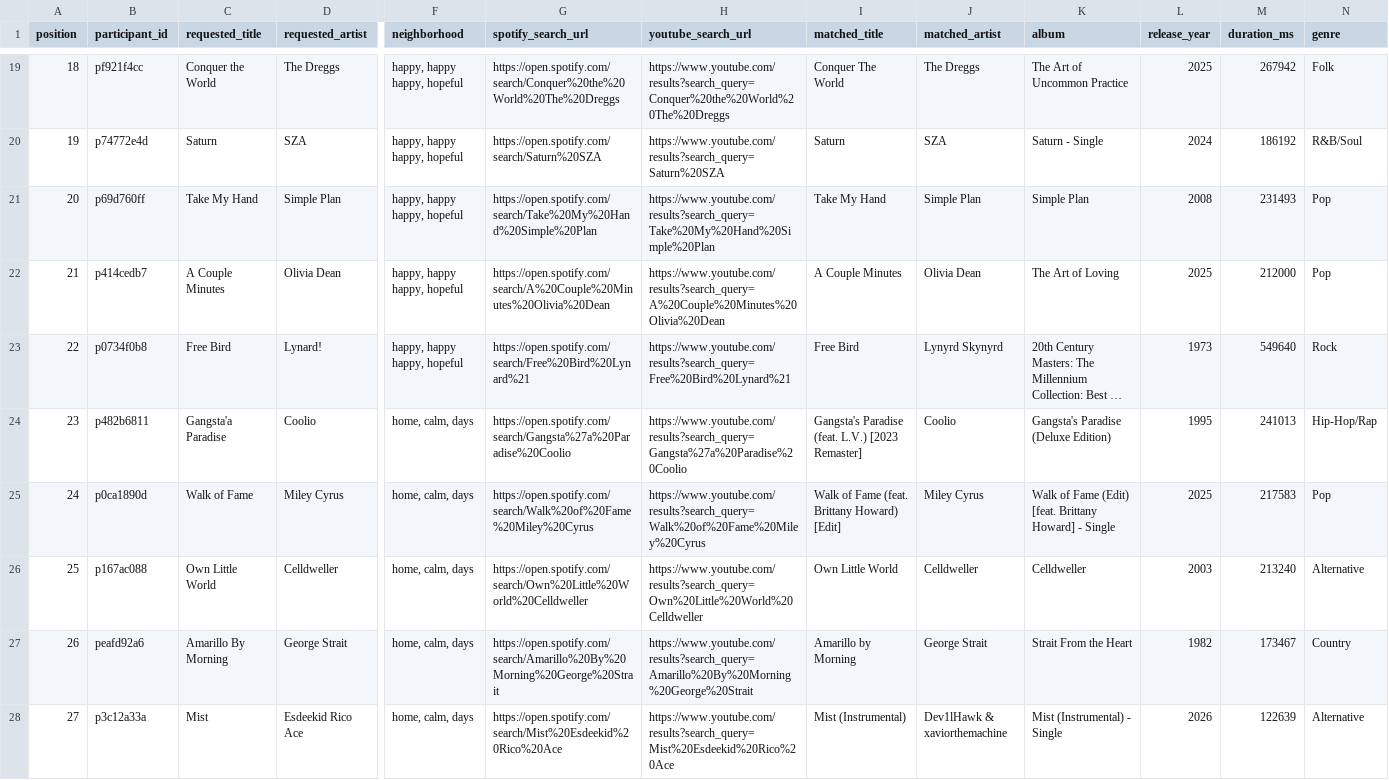
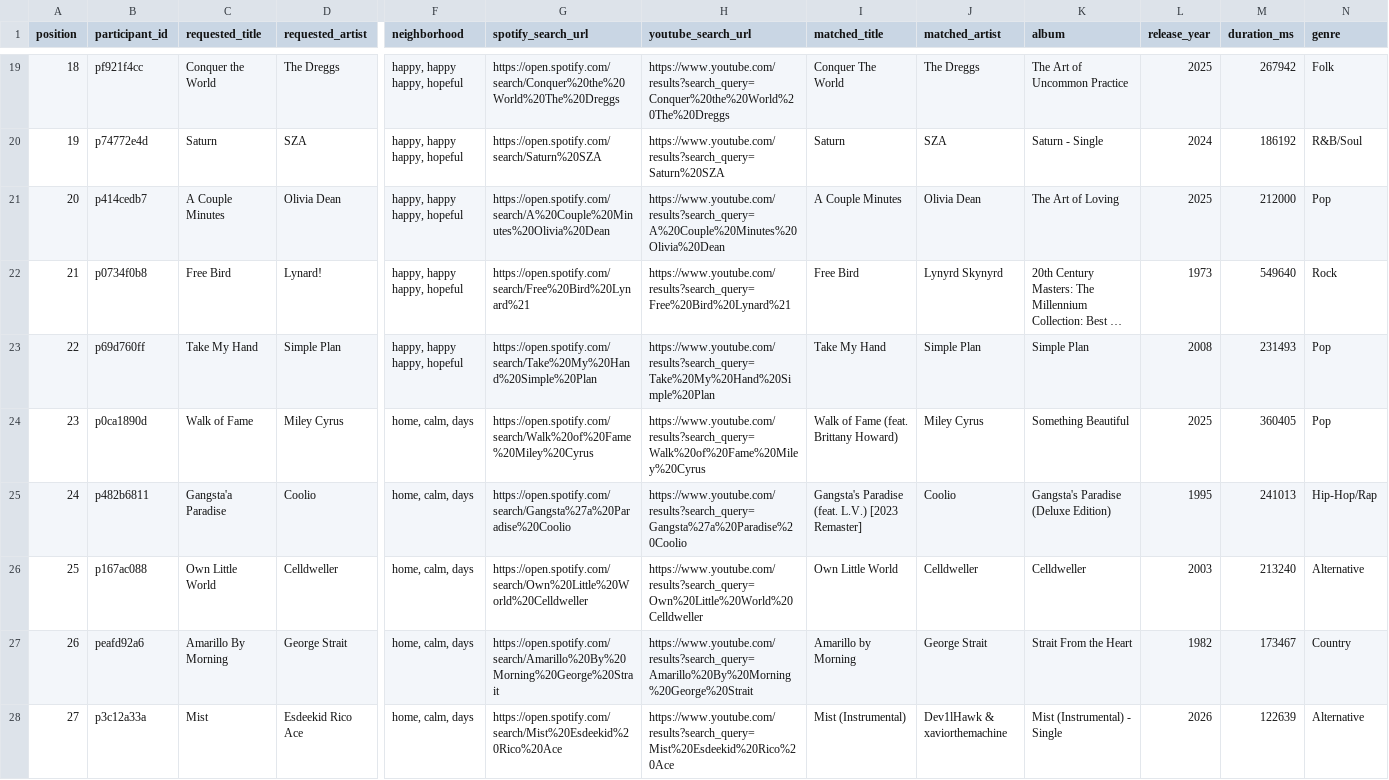
Before and after one commit to reisanar/SDIS-grad-26, a CSV file: docs/docs_data/playlist_tracks.csv, drawn as a sheet; only a part is shown, gaps mark what is left out; long unchanged cells end in …; removed rows and columns are numbered as before the commit, all else as after; rows hold the shown columns only; the diff covers the shown part only; the diff names each change by its address in the sheet, - before the commit and + after, or states it on an @@ line.

```diff
--- a/docs/docs_data/playlist_tracks.csv
+++ b/docs/docs_data/playlist_tracks.csv
@@ column A (position) renumbered between rows 15 and 79 @@
@@ row 21 moved to row 23: 22 @@
+row 24: 23 | p0ca1890d | Walk of Fame | Miley Cyrus | home, calm, days | https://open.spotify.com/search/Walk%20of%20Fame%20Miley%20Cyrus | https://www.youtube.com/results?search_query=Walk%20of%20Fame%20Miley%20Cyrus | Walk of Fame (feat. Brittany Howard) | Miley Cyrus | Something Beautiful | 2025 | 360405 | Pop
-row 25: 24 | p0ca1890d | Walk of Fame | Miley Cyrus | home, calm, days | https://open.spotify.com/search/Walk%20of%20Fame%20Miley%20Cyrus | https://www.youtube.com/results?search_query=Walk%20of%20Fame%20Miley%20Cyrus | Walk of Fame (feat. Brittany Howard) [Edit] | Miley Cyrus | Walk of Fame (Edit) [feat. Brittany Howard] - Single | 2025 | 217583 | Pop
```
Also changed, not shown: 2 added rows, 2 removed rows, 12 moved rows and 30 edited cells elsewhere in this file, docs/docs_data/playlist_import.csv, docs/docs_data/playlist_unmatched.csv, 23 other files.
